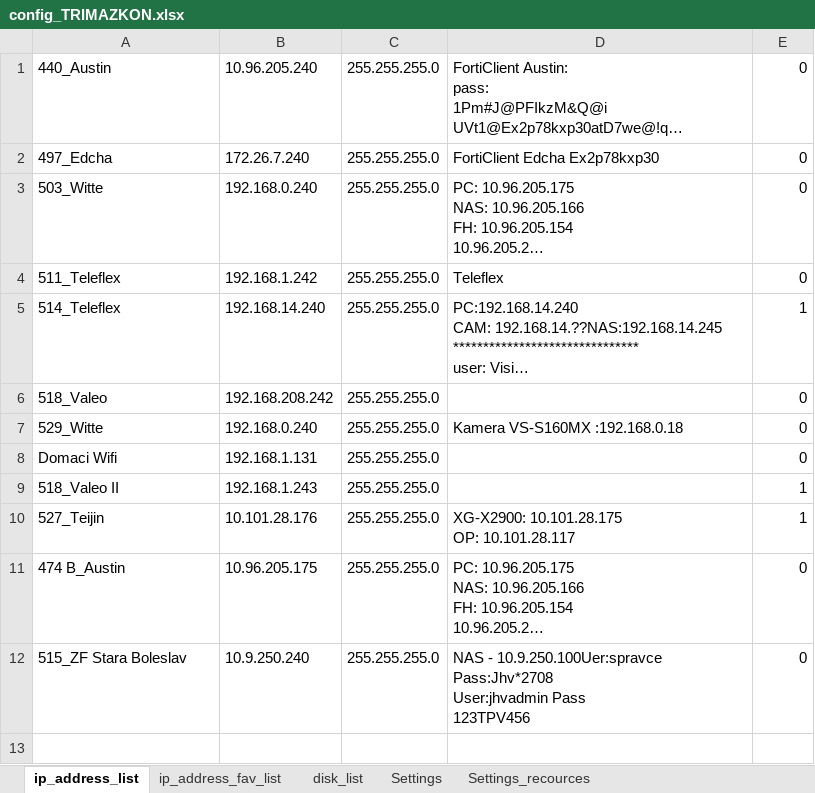
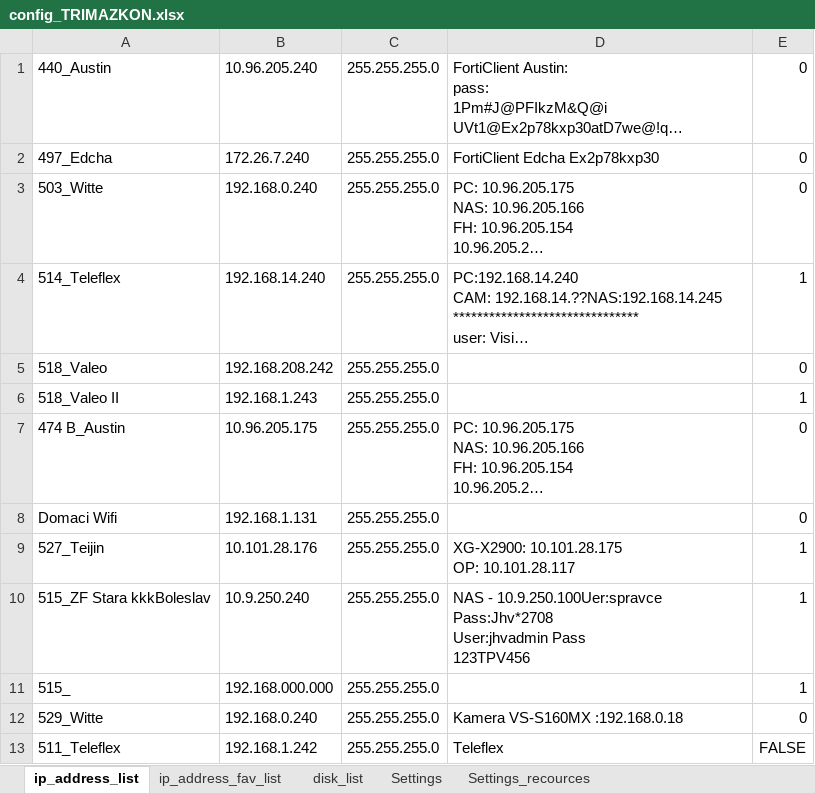
Before and after one commit to Jakubhl/Work, an Excel workbook: TRIMAZKON/config_TRIMAZKON.xlsx, sheet ip_address_list, drawn as a sheet; long unchanged cells end in …; values as stored, in another font and other column widths than the file's, no borders; removed rows and columns are numbered as before the commit, all else as after; ↵ is a line break in a cell; the diff names each change by its address in the sheet, - before the commit and + after, or states it on an @@ line.

```diff
--- a/TRIMAZKON/config_TRIMAZKON.xlsx (sheet ip_address_list)
+++ b/TRIMAZKON/config_TRIMAZKON.xlsx (sheet ip_address_list)
-row 4: 511_Teleflex | 192.168.1.242 | 255.255.255.0 | Teleflex | 0
@@ row 9 moved to row 6: 518_Valeo II @@
@@ row 11 moved to row 7: 474 B_Austin @@
@@ row 10 moved to row 9: 527_Teijin @@
+row 10: 515_ZF Stara kkkBoleslav | 10.9.250.240 | 255.255.255.0 | NAS - 10.9.250.100Uer:spravce Pass:Jhv*2708 ↵ User:jhvadmin Pass ↵ 123TPV456 | 1
+row 11: 515_ | 192.168.000.000 | 255.255.255.0 |  | 1
-row 12: 515_ZF Stara Boleslav | 10.9.250.240 | 255.255.255.0 | NAS - 10.9.250.100Uer:spravce Pass:Jhv*2708 ↵ User:jhvadmin Pass ↵ 123TPV456 | 0
+row 13: 511_Teleflex | 192.168.1.242 | 255.255.255.0 | Teleflex | FALSE
```
Also changed, not shown: sheet ip_address_fav_list, sheet Settings, 2 other files.
